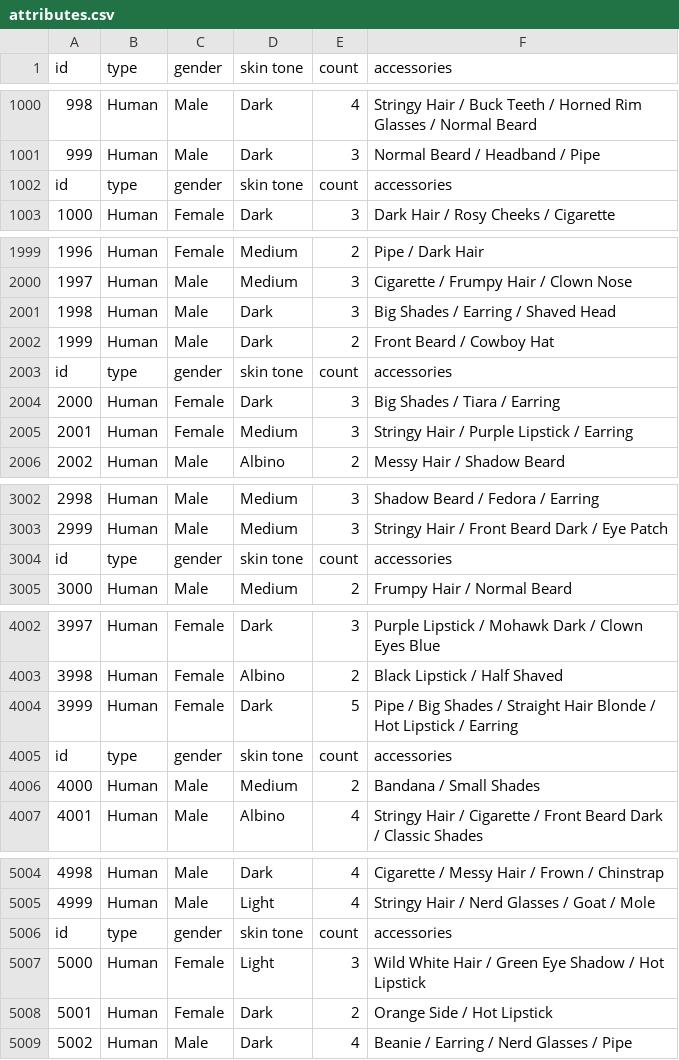
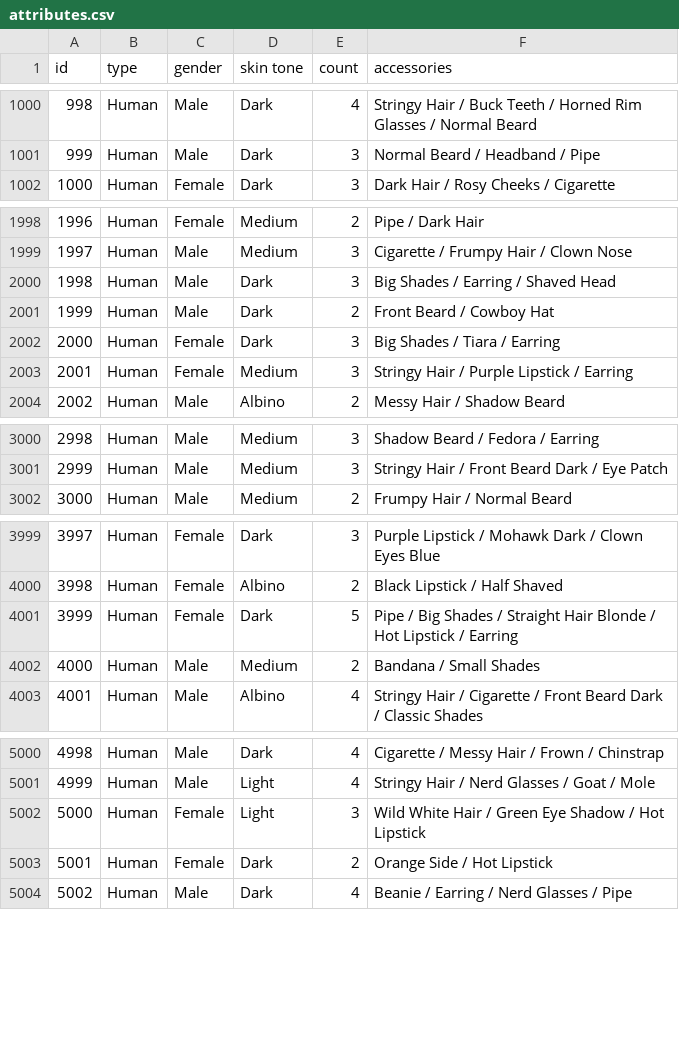
Before and after one commit to thor1033/dis-nft-project, a CSV file: attributes.csv, drawn as a sheet; only a part is shown, gaps mark what is left out; the diff covers the shown part only.

Commit message:
attributer fix ⚒

```diff
--- a/attributes.csv
+++ b/attributes.csv
@@ -1001,3 +1001,2 @@ id, type, gender, skin tone, count, accessories
 999, Human, Male, Dark, 3, Normal Beard / Headband / Pipe
-id, type, gender, skin tone, count, accessories
 1000, Human, Female, Dark, 3, Dark Hair / Rosy Cheeks / Cigarette
@@ -2002,3 +2001,2 @@ id, type, gender, skin tone, count, accessories
 1999, Human, Male, Dark, 2, Front Beard / Cowboy Hat
-id, type, gender, skin tone, count, accessories
 2000, Human, Female, Dark, 3, Big Shades / Tiara / Earring
@@ -3003,3 +3001,2 @@ id, type, gender, skin tone, count, accessories
 2999, Human, Male, Medium, 3, Stringy Hair / Front Beard Dark / Eye Patch
-id, type, gender, skin tone, count, accessories
 3000, Human, Male, Medium, 2, Frumpy Hair / Normal Beard
@@ -4004,3 +4001,2 @@ id, type, gender, skin tone, count, accessories
 3999, Human, Female, Dark, 5, Pipe / Big Shades / Straight Hair Blonde / Hot Lipstick / Earring
-id, type, gender, skin tone, count, accessories
 4000, Human, Male, Medium, 2, Bandana / Small Shades
@@ -5005,3 +5001,2 @@ id, type, gender, skin tone, count, accessories
 4999, Human, Male, Light, 4, Stringy Hair / Nerd Glasses / Goat / Mole
-id, type, gender, skin tone, count, accessories
 5000, Human, Female, Light, 3, Wild White Hair / Green Eye Shadow / Hot Lipstick
```
Also changed, not shown: 4 removed rows elsewhere in this file.
